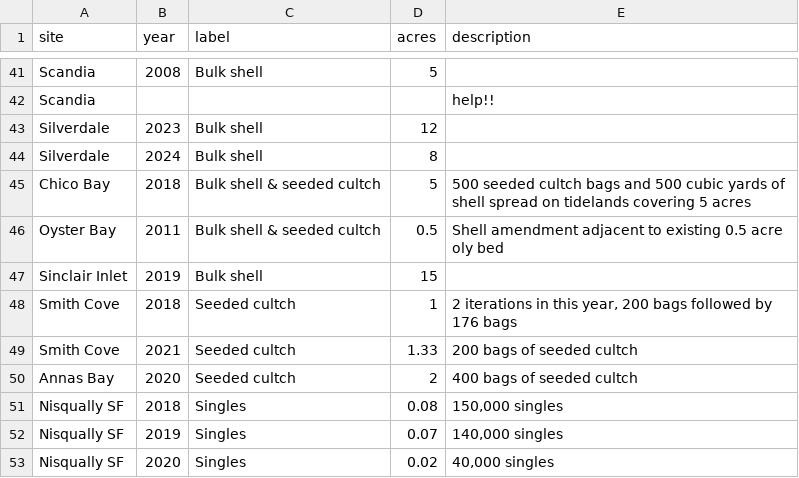
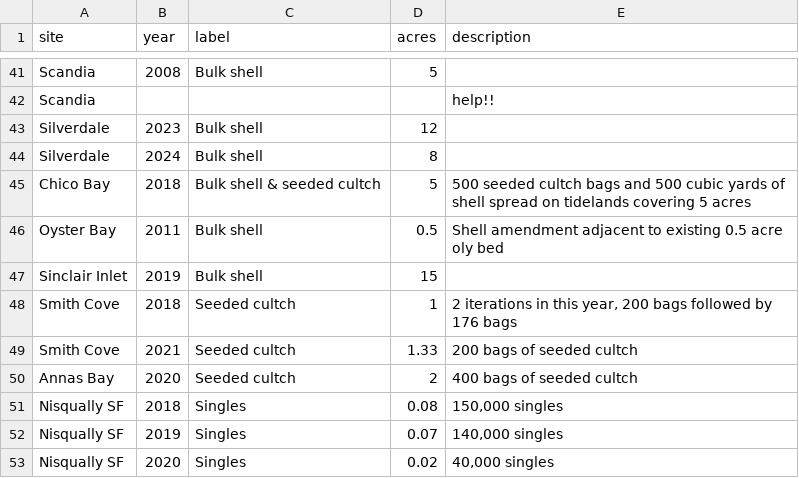
Before and after one commit to PSRF-Habitat/oly-dashboard, a CSV file: src/data/timeline_data.csv, drawn as a sheet; only a part is shown, gaps mark what is left out.

```diff
--- a/src/data/timeline_data.csv
+++ b/src/data/timeline_data.csv
@@ -45,3 +45,3 @@ Silverdale,2024,Bulk shell,8,
 Chico Bay,2018,Bulk shell & seeded cultch,5,500 seeded cultch bags and 500 cubic yards of shell spread on tidelands covering 5 acres
-Oyster Bay,2011,Bulk shell & seeded cultch,0.5,Shell amendment adjacent to existing 0.5 acre oly bed
+Oyster Bay,2011,Bulk shell,0.5,Shell amendment adjacent to existing 0.5 acre oly bed
 Sinclair Inlet,2019,Bulk shell,15,
```
Also changed, not shown: 4 other files.
